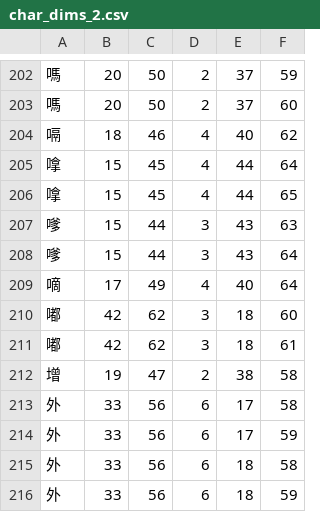
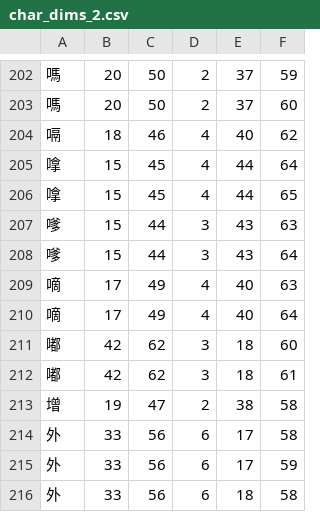
Before and after one commit to KarlTDebiec/Scinoephile, a CSV file: scinoephile/data/ocr/char_dims_2.csv, drawn as a sheet; only a part is shown, gaps mark what is left out; the shorter side is filled out with more unchanged rows; the diff names each change by its address in the sheet, - before the commit and + after, or states it on an @@ line.

```diff
--- a/scinoephile/data/ocr/char_dims_2.csv
+++ b/scinoephile/data/ocr/char_dims_2.csv
+row 209: 嘀 | 17 | 49 | 4 | 40 | 63
```
Also changed, not shown: scinoephile/data/ocr/char_dims_1.csv, scinoephile/data/ocr/char_dims_3.csv, 2 other files.
